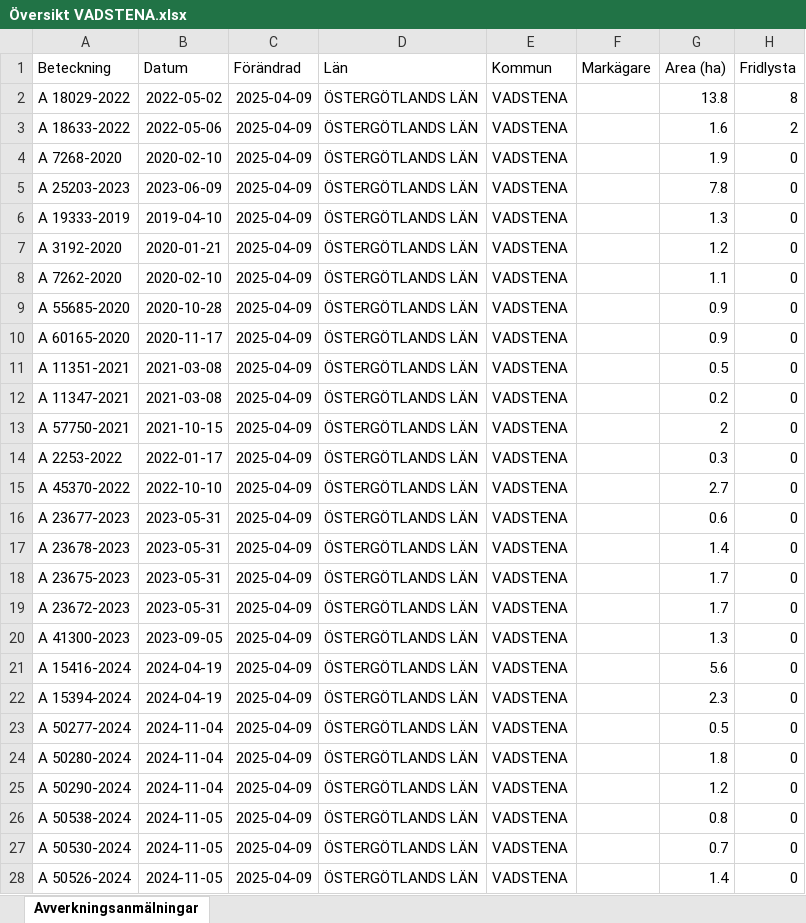
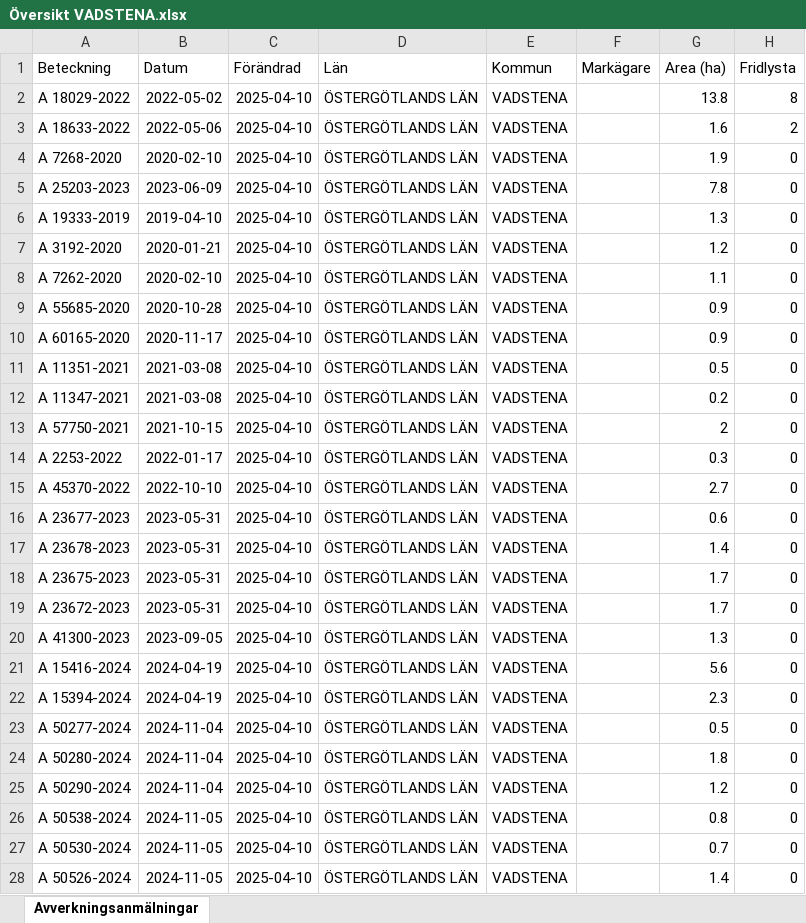
Before and after one commit to klasma/Logging_0584, an Excel workbook: Översikt VADSTENA.xlsx, sheet Avverkningsanmälningar, drawn as a sheet; only a part is shown; values as stored, in another font and other column widths than the file's, no borders; the diff names each change by its address in the sheet, - before the commit and + after, or states it on an @@ line.

```diff
--- a/Översikt VADSTENA.xlsx (sheet Avverkningsanmälningar)
+++ b/Översikt VADSTENA.xlsx (sheet Avverkningsanmälningar)
-C2:C28 (Förändrad): 2025-04-09
+C2:C28 (Förändrad): 2025-04-10
```
Also changed, not shown: artfynd/A 18029-2022 artfynd.xlsx, artfynd/A 18633-2022 artfynd.xlsx, 21 other files.
